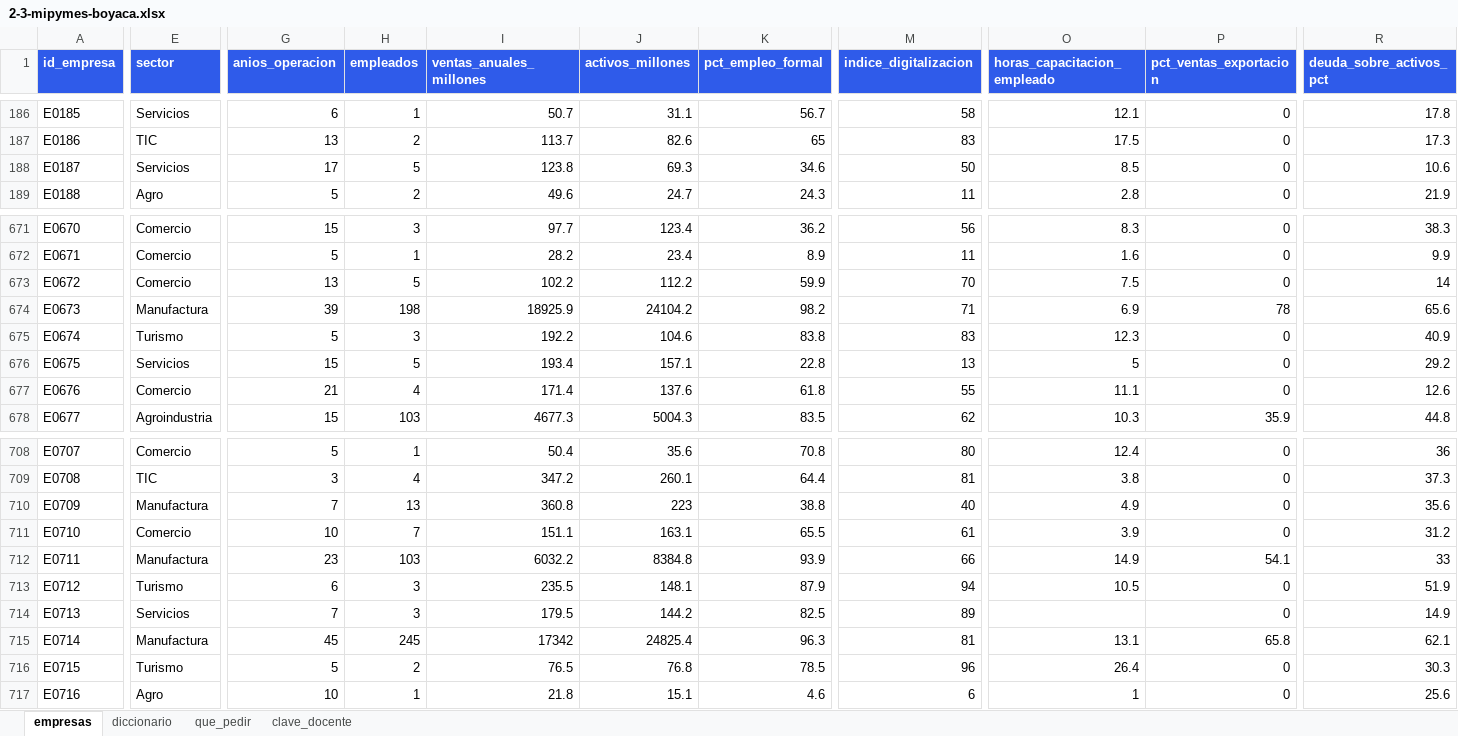
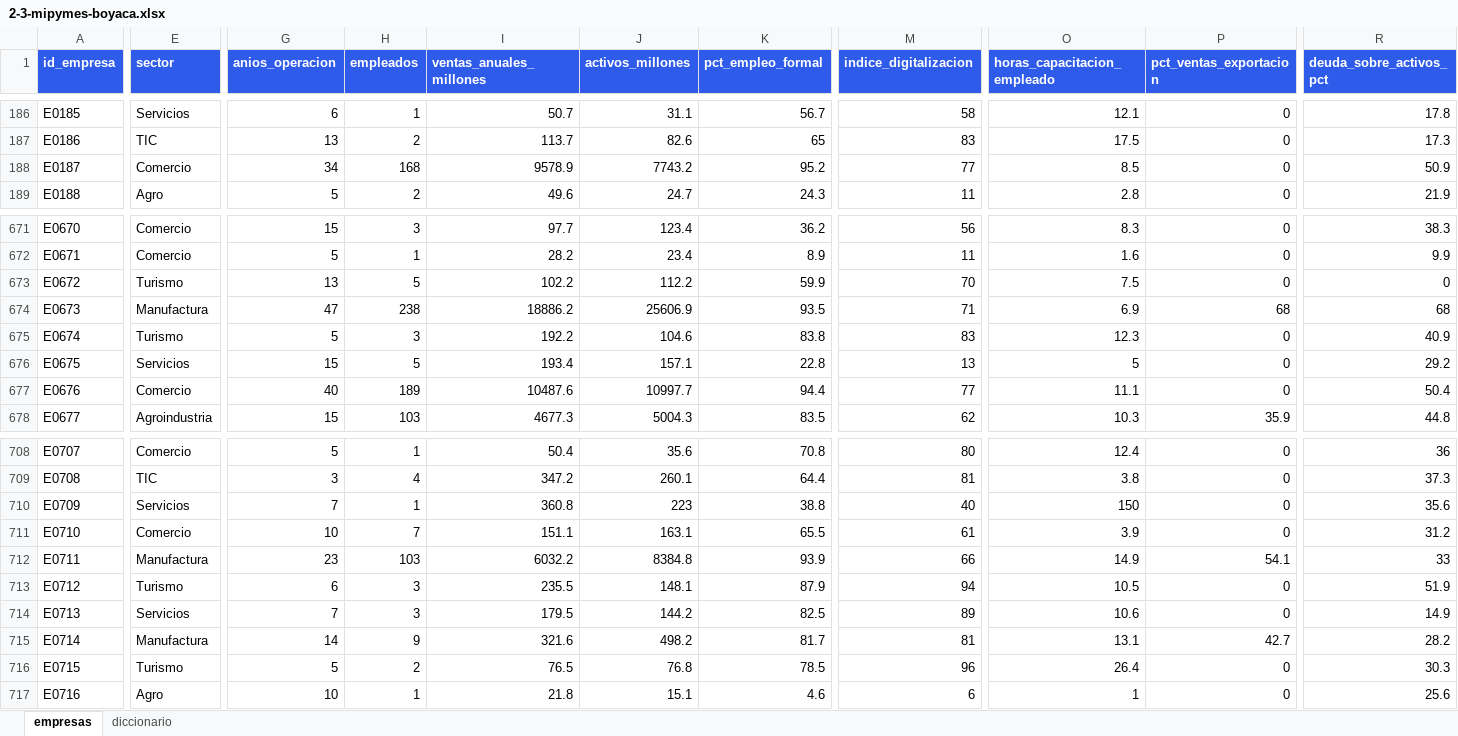
Before and after one commit to trabajocientifico/curso_machine_learning, an Excel workbook: ejercicios_ml_colombia/datos/2-3-mipymes-boyaca.xlsx, sheet empresas, drawn as a sheet; only a part is shown, gaps mark what is left out; values as stored, in another font and other column widths than the file's, no borders; the diff covers the shown part only; the diff names each change by its address in the sheet, - before the commit and + after, or states it on an @@ line.

```diff
--- a/ejercicios_ml_colombia/datos/2-3-mipymes-boyaca.xlsx (sheet empresas)
+++ b/ejercicios_ml_colombia/datos/2-3-mipymes-boyaca.xlsx (sheet empresas)
-sheet tab: que_pedir
-sheet tab: clave_docente
-E188 (sector): Servicios
+E188 (sector): Comercio
-G188 (anios_operacion): 17
+G188 (anios_operacion): 34
-H188 (empleados): 5
+H188 (empleados): 168
-I188 (ventas_anuales_millones): 123.8
+I188 (ventas_anuales_millones): 9578.9
-J188 (activos_millones): 69.3
+J188 (activos_millones): 7743.2
-K188 (pct_empleo_formal): 34.6
+K188 (pct_empleo_formal): 95.2
-M188 (indice_digitalizacion): 50
+M188 (indice_digitalizacion): 77
-R188 (deuda_sobre_activos_pct): 10.6
+R188 (deuda_sobre_activos_pct): 50.9
-E673 (sector): Comercio
+E673 (sector): Turismo
-R673 (deuda_sobre_activos_pct): 14
+R673 (deuda_sobre_activos_pct): 0
-G674 (anios_operacion): 39
+G674 (anios_operacion): 47
-H674 (empleados): 198
+H674 (empleados): 238
-I674 (ventas_anuales_millones): 18925.9
+I674 (ventas_anuales_millones): 18886.2
-J674 (activos_millones): 24104.2
+J674 (activos_millones): 25606.9
-K674 (pct_empleo_formal): 98.2
+K674 (pct_empleo_formal): 93.5
-P674 (pct_ventas_exportacion): 78
+P674 (pct_ventas_exportacion): 68
-R674 (deuda_sobre_activos_pct): 65.6
+R674 (deuda_sobre_activos_pct): 68
-G677 (anios_operacion): 21
+G677 (anios_operacion): 40
-H677 (empleados): 4
+H677 (empleados): 189
-I677 (ventas_anuales_millones): 171.4
+I677 (ventas_anuales_millones): 10487.6
-J677 (activos_millones): 137.6
+J677 (activos_millones): 10997.7
-K677 (pct_empleo_formal): 61.8
+K677 (pct_empleo_formal): 94.4
-M677 (indice_digitalizacion): 55
+M677 (indice_digitalizacion): 77
-R677 (deuda_sobre_activos_pct): 12.6
+R677 (deuda_sobre_activos_pct): 50.4
-E710 (sector): Manufactura
+E710 (sector): Servicios
-H710 (empleados): 13
+H710 (empleados): 1
-O710 (horas_capacitacion_empleado): 4.9
+O710 (horas_capacitacion_empleado): 150
-O714 (horas_capacitacion_empleado): (empty)
+O714 (horas_capacitacion_empleado): 10.6
-G715 (anios_operacion): 45
+G715 (anios_operacion): 14
-H715 (empleados): 245
+H715 (empleados): 9
-I715 (ventas_anuales_millones): 17342
+I715 (ventas_anuales_millones): 321.6
-J715 (activos_millones): 24825.4
+J715 (activos_millones): 498.2
-K715 (pct_empleo_formal): 96.3
+K715 (pct_empleo_formal): 81.7
-P715 (pct_ventas_exportacion): 65.8
+P715 (pct_ventas_exportacion): 42.7
-R715 (deuda_sobre_activos_pct): 62.1
+R715 (deuda_sobre_activos_pct): 28.2
```
Also changed, not shown: 258 edited cells elsewhere in this sheet, sheet diccionario, 51 other files.
